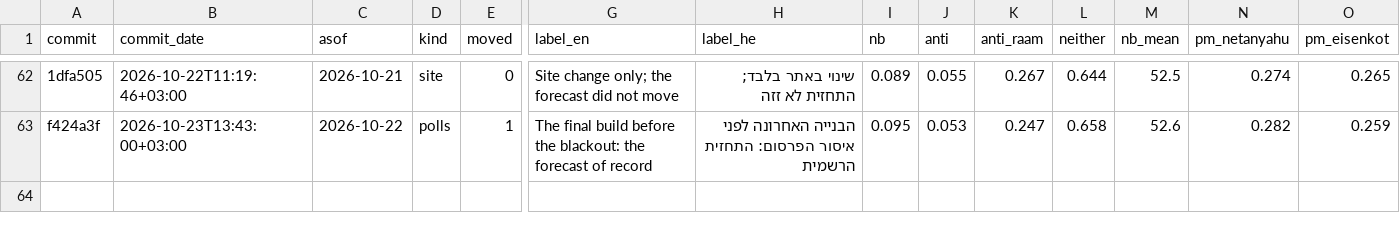
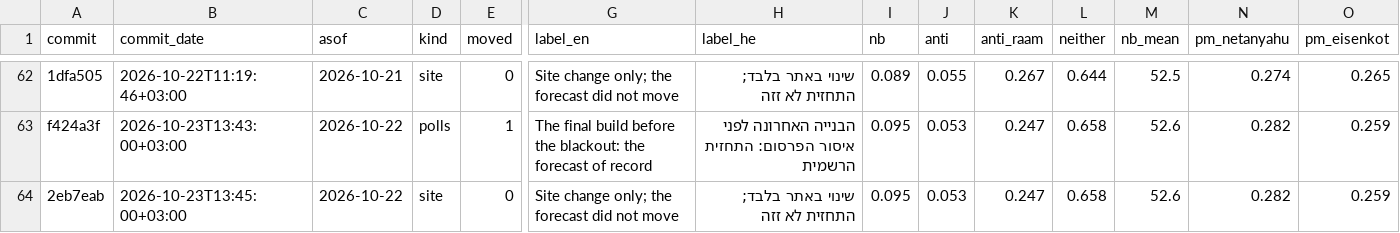
Before and after one commit to idoherling/2026_Election_Model, a CSV file: data/processed/forecast_history.csv, drawn as a sheet; only a part is shown, gaps mark what is left out; rows hold the shown columns only; the diff names each change by its address in the sheet, - before the commit and + after, or states it on an @@ line.

```diff
--- a/data/processed/forecast_history.csv
+++ b/data/processed/forecast_history.csv
+row 64: 2eb7eab | 2026-10-23T13:45:00+03:00 | 2026-10-22 | site | 0 | Site change only; the forecast did not move | שינוי באתר בלבד; התחזית לא זזה | 0.095 | 0.053 | 0.247 | 0.658 | 52.6 | 0.282 | 0.259
```
Also changed, not shown: data/processed/bayes_forecast_mixture.csv, data/processed/government_membership.csv, 25 other files.
